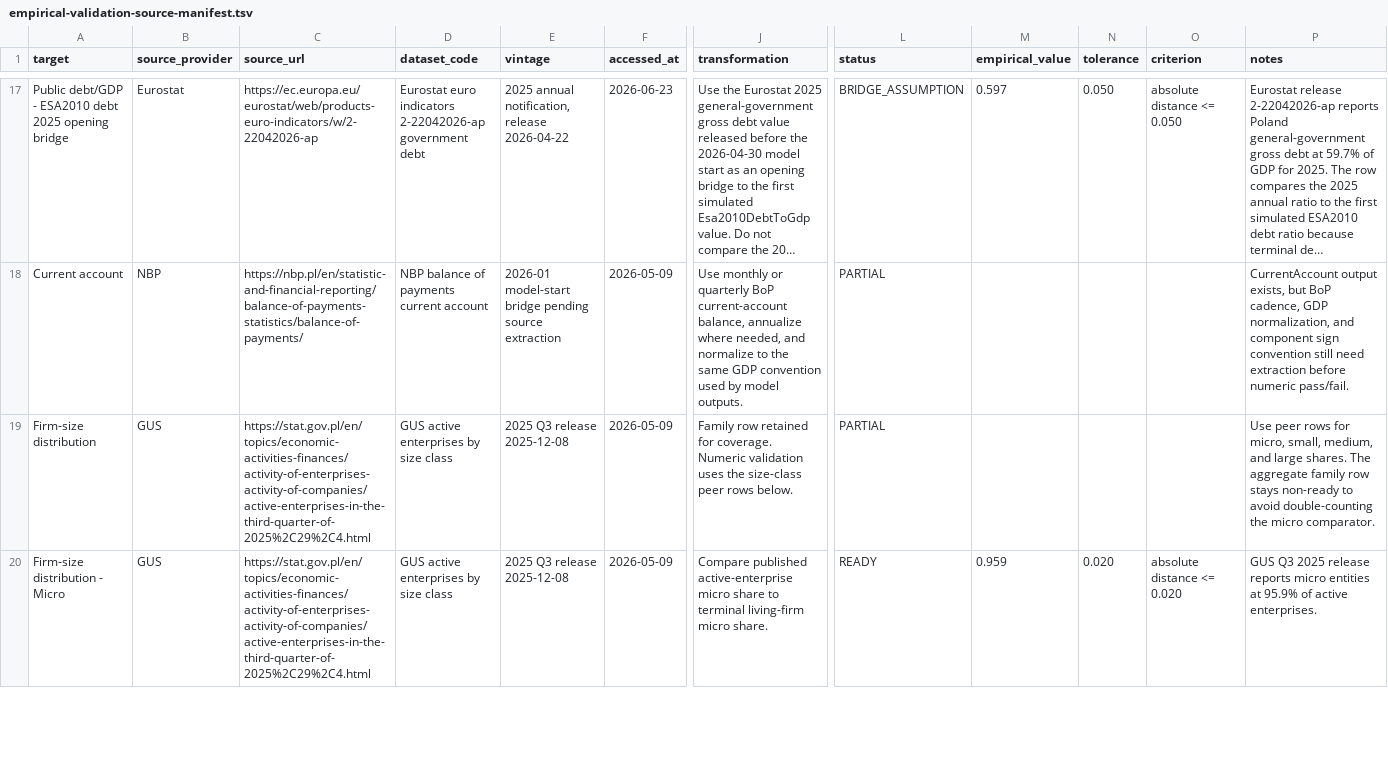
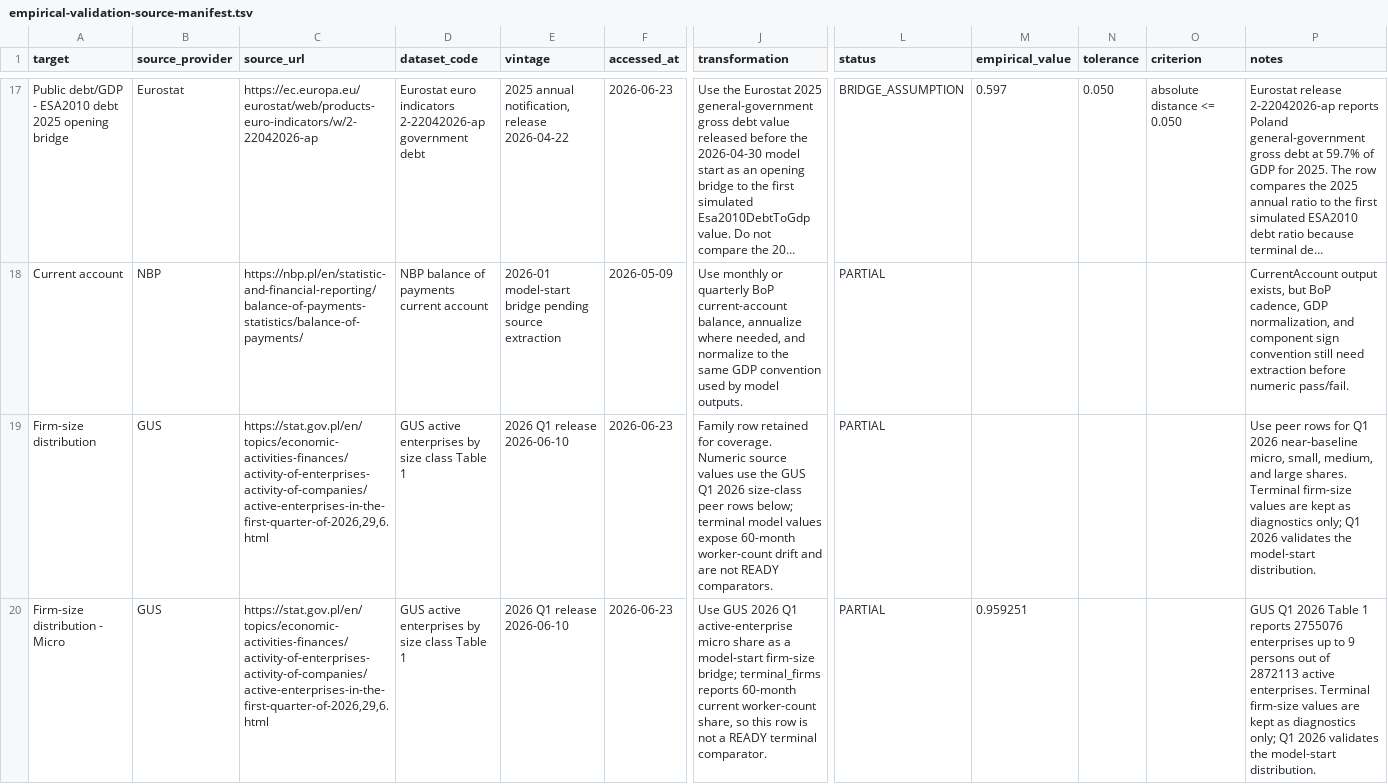
Before and after one commit to amor-fati-systems/amor-fati, a TSV file: docs/empirical-validation-source-manifest.tsv, drawn as a sheet; only a part is shown, gaps mark what is left out; long unchanged cells end in …; the diff covers the shown part only; the diff names each change by its address in the sheet, - before the commit and + after, or states it on an @@ line.

```diff
--- a/docs/empirical-validation-source-manifest.tsv
+++ b/docs/empirical-validation-source-manifest.tsv
-C19:C20 (source_url): https://stat.gov.pl/en/topics/economic-activities-finances/activity-of-enterprises-activity-of-companies/active-enterprises-in-the-third-quarter-of-2025%2C29%2C4.html
+C19:C20 (source_url): https://stat.gov.pl/en/topics/economic-activities-finances/activity-of-enterprises-activity-of-companies/active-enterprises-in-the-first-quarter-of-2026,29,6.html
-D19:D20 (dataset_code): GUS active enterprises by size class
+D19:D20 (dataset_code): GUS active enterprises by size class Table 1
-E19:E20 (vintage): 2025 Q3 release 2025-12-08
+E19:E20 (vintage): 2026 Q1 release 2026-06-10
-F19:F20 (accessed_at): 2026-05-09
+F19:F20 (accessed_at): 2026-06-23
-J19 (transformation): …coverage. Numeric validation uses the size-class peer rows below.
+J19 (transformation): …coverage. Numeric source values use the GUS Q1 2026 size-class peer rows below; terminal model values expose 60-month worker-count drift and are not READY comparators.
-P19 (notes): …rows for micro, small, medium, and large shares. The aggregate family row stays non-ready to avoid double-counting the micro comparator.
+P19 (notes): …rows for Q1 2026 near-baseline micro, small, medium, and large shares. Terminal firm-size values are kept as diagnostics only; Q1 2026 validates the model-start distribution.
-J20 (transformation): Compare published active-enterprise micro share to terminal living-firm micro share.
+J20 (transformation): Use GUS 2026 Q1 active-enterprise micro share as a model-start firm-size bridge; terminal_firms reports 60-month current worker-count share, so this row is not a READY terminal comparator.
-L20 (status): READY
+L20 (status): PARTIAL
-M20 (empirical_value): 0.959
+M20 (empirical_value): 0.959251
-N20 (tolerance): 0.020
+N20 (tolerance): (empty)
-O20 (criterion): absolute distance <= 0.020
+O20 (criterion): (empty)
-P20 (notes): GUS Q3 2025 release reports micro entities at 95.9% of active enterprises.
+P20 (notes): GUS Q1 2026 Table 1 reports 2755076 enterprises up to 9 persons out of 2872113 active enterprises. Terminal firm-size values are kept as diagnostics only; Q1 2026 validates the model-start distribution.
```
Also changed, not shown: 30 edited cells elsewhere in this file, docs/empirical-validation/baseline-validation-snapshot.tsv, docs/empirical-validation/source-manifest.tsv, 4 other files.
